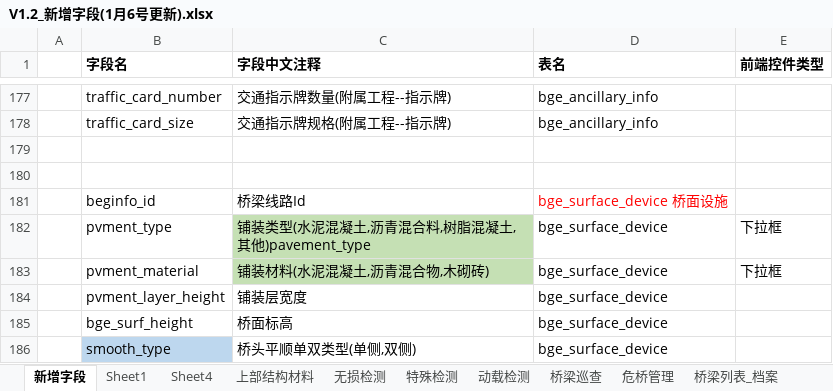
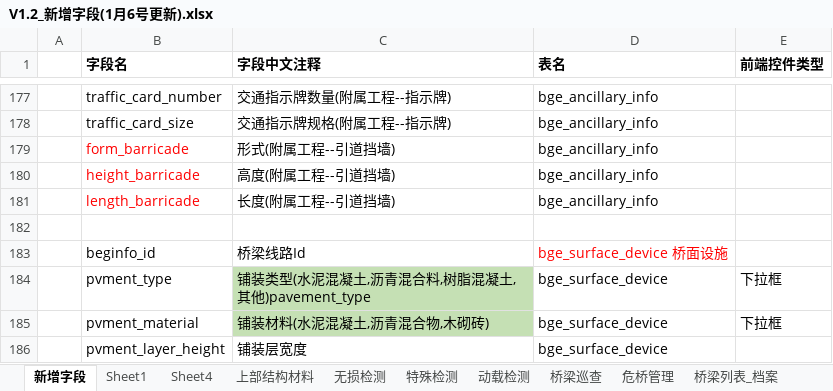
Before and after one commit to HillCat/hillcat.github.io, an Excel workbook: work/V1.2_新增字段(1月6号更新).xlsx, sheet 新增字段, drawn as a sheet; only a part is shown, gaps mark what is left out; the shorter side is filled out with more unchanged rows; values as stored, in another font and other column widths than the file's, no borders; the diff names each change by its address in the sheet, - before the commit and + after, or states it on an @@ line.

```diff
--- a/work/V1.2_新增字段(1月6号更新).xlsx (sheet 新增字段)
+++ b/work/V1.2_新增字段(1月6号更新).xlsx (sheet 新增字段)
-row 179: (empty)
+row 179:  | form_barricade | 形式(附属工程--引道挡墙) | bge_ancillary_info
+row 180:  | height_barricade | 高度(附属工程--引道挡墙) | bge_ancillary_info
+row 181:  | length_barricade | 长度(附属工程--引道挡墙) | bge_ancillary_info
```
Also changed, not shown: sheet 新增单位bug, sheet 新增用户bug, other sheet tabs, charts or pictures, work/01_03_05待合并API.xlsx, work/V1.3_需求(1月11号更新) .xlsx.
